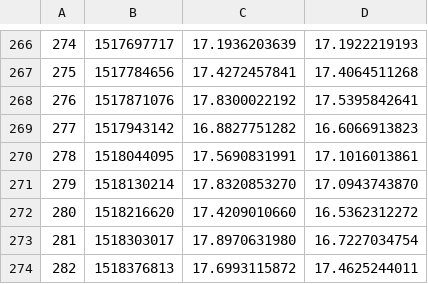
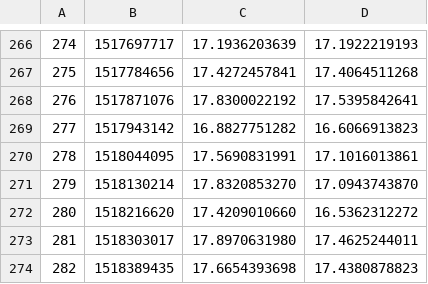
Before and after one commit to filhohao/filhohao.github.io, a CSV file: OUT_PRECO_COTA.csv, drawn as a sheet; only a part is shown, gaps mark what is left out.

Commit message:
latest update

```diff
--- a/OUT_PRECO_COTA.csv
+++ b/OUT_PRECO_COTA.csv
@@ -272,3 +272,3 @@
 280,1518216620,17.4209010660,16.5362312272
-281,1518303017,17.8970631980,16.7227034754
-282,1518376813,17.6993115872,17.4625244011
+281,1518303017,17.8970631980,17.4625244011
+282,1518389435,17.6654393698,17.4380878823
```
